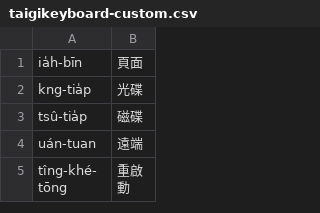
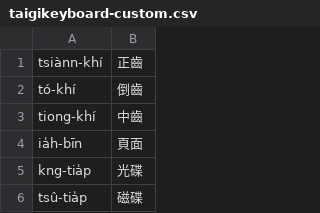
Before and after one commit to kemdict/taigi-playground, a CSV file: taigikeyboard-custom.csv, drawn as a sheet; only a part is shown; the shorter side is filled out with more unchanged rows.

```diff
--- a/taigikeyboard-custom.csv
+++ b/taigikeyboard-custom.csv
@@ -1 +1,4 @@
+tsiànn-khí,正齒
+tó-khí,倒齒
+tiong-khí,中齒
 ia̍h-bīn,頁面
```
Also changed, not shown: 1 other file.
